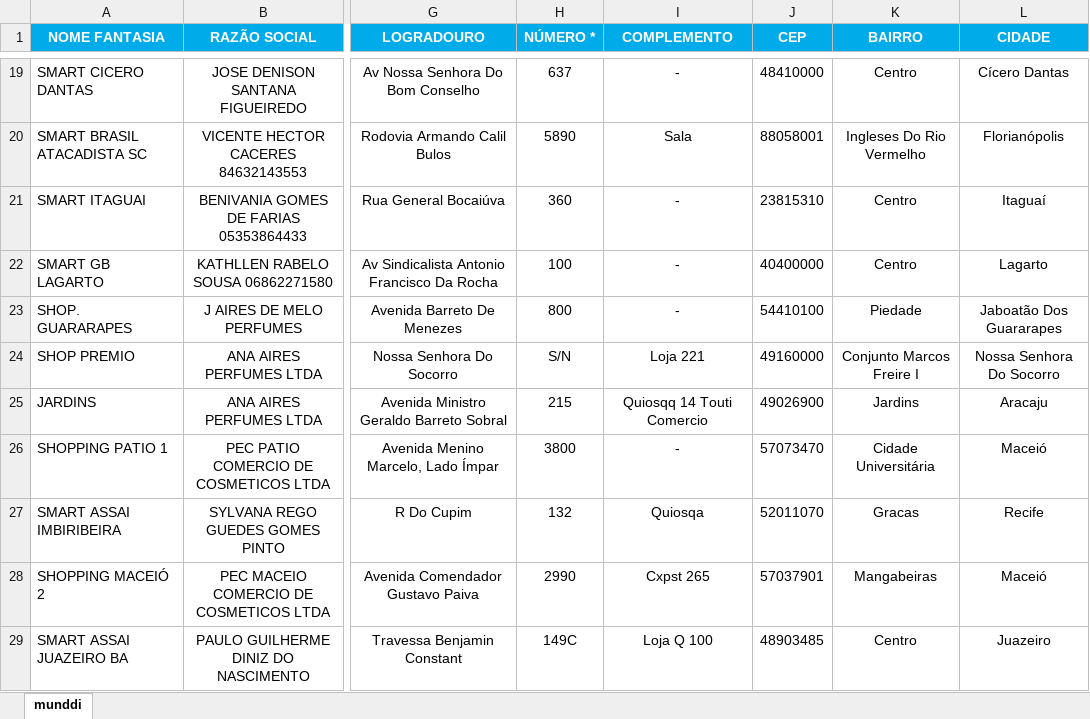
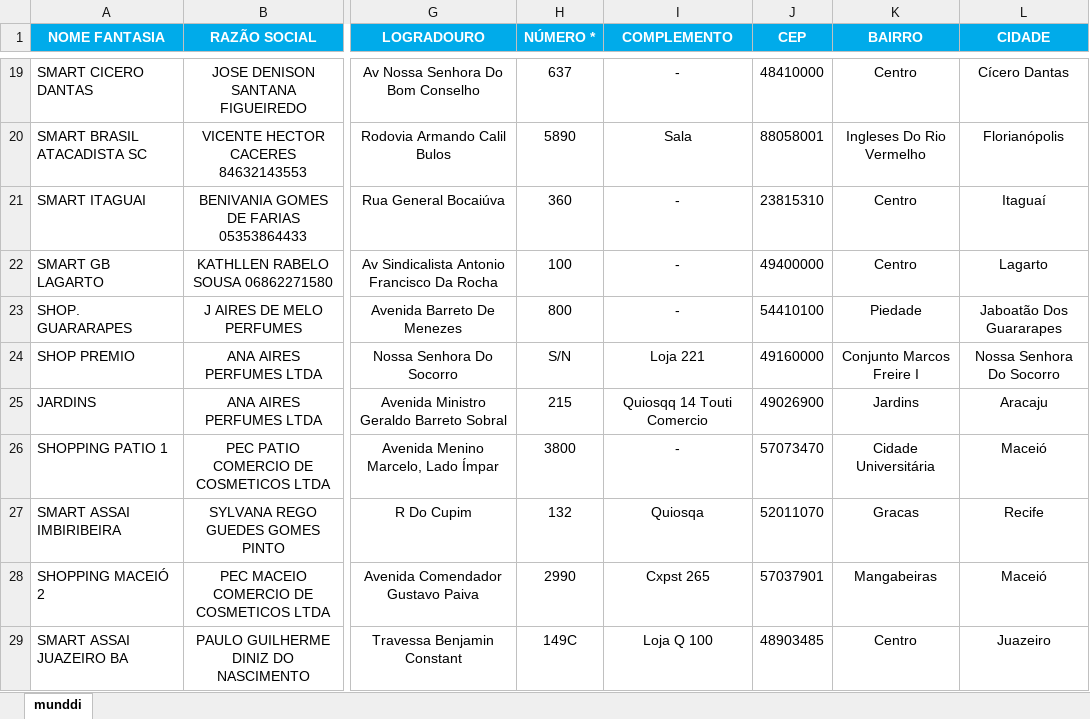
Before and after one commit to userTI10/lojas-touti, an Excel workbook: data.xlsx, sheet munddi, drawn as a sheet; only a part is shown, gaps mark what is left out; values as stored, in another font and other column widths than the file's, no borders; the diff names each change by its address in the sheet, - before the commit and + after, or states it on an @@ line.

```diff
--- a/data.xlsx (sheet munddi)
+++ b/data.xlsx (sheet munddi)
-J22 (CEP): 40400000
+J22 (CEP): 49400000
```
Also changed, not shown: 1 other file.
